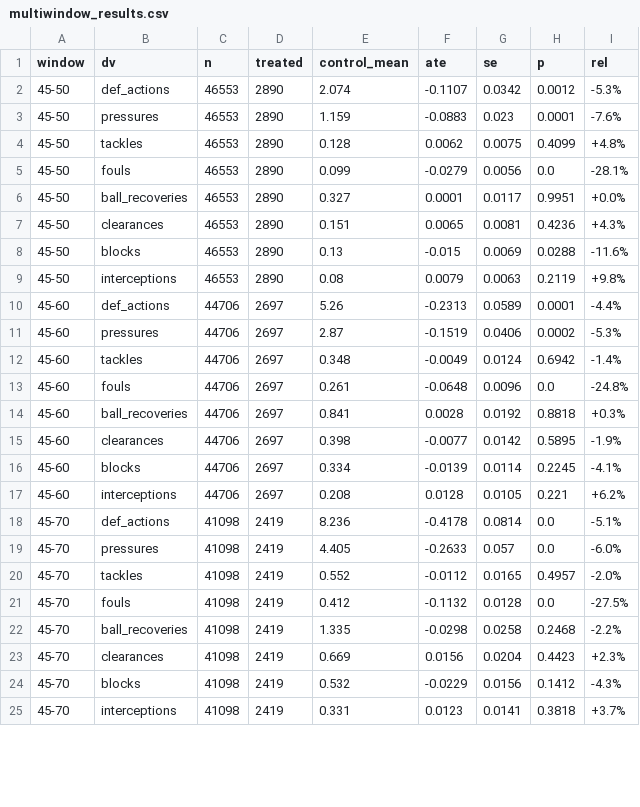
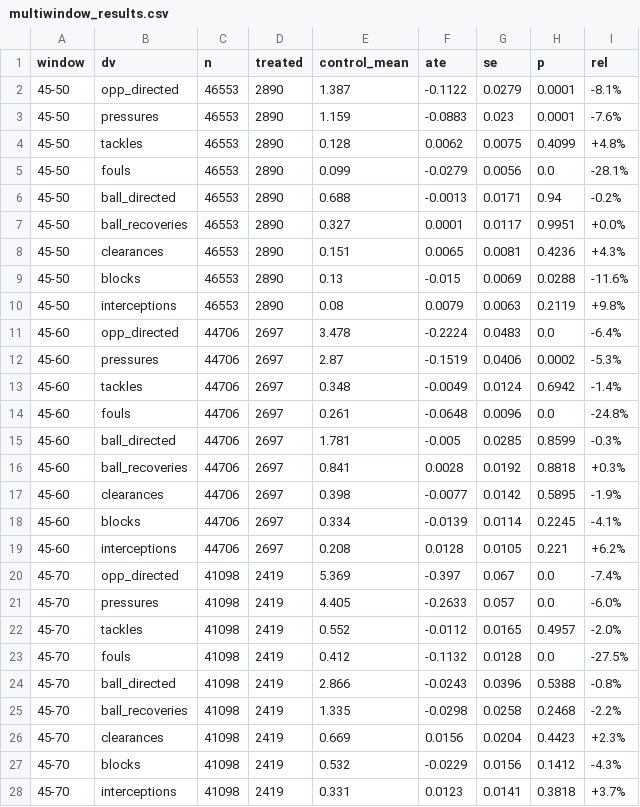
Before and after one commit to olivermueller/yellowcard, a CSV file: data/multiwindow_results.csv, drawn as a sheet; only a part is shown; the diff covers the shown part only.

```diff
--- a/data/multiwindow_results.csv
+++ b/data/multiwindow_results.csv
@@ -1,3 +1,3 @@
 window,dv,n,treated,control_mean,ate,se,p,rel
-45-50,def_actions,46553,2890,2.074,-0.1107,0.0342,0.0012,-5.3%
+45-50,opp_directed,46553,2890,1.387,-0.1122,0.0279,0.0001,-8.1%
 45-50,pressures,46553,2890,1.159,-0.0883,0.023,0.0001,-7.6%
@@ -5,2 +5,3 @@ window,dv,n,treated,control_mean,ate,se,p,rel
 45-50,fouls,46553,2890,0.099,-0.0279,0.0056,0.0,-28.1%
+45-50,ball_directed,46553,2890,0.688,-0.0013,0.0171,0.94,-0.2%
 45-50,ball_recoveries,46553,2890,0.327,0.0001,0.0117,0.9951,+0.0%
@@ -9,3 +10,3 @@ window,dv,n,treated,control_mean,ate,se,p,rel
 45-50,interceptions,46553,2890,0.08,0.0079,0.0063,0.2119,+9.8%
-45-60,def_actions,44706,2697,5.26,-0.2313,0.0589,0.0001,-4.4%
+45-60,opp_directed,44706,2697,3.478,-0.2224,0.0483,0.0,-6.4%
 45-60,pressures,44706,2697,2.87,-0.1519,0.0406,0.0002,-5.3%
@@ -13,2 +14,3 @@ window,dv,n,treated,control_mean,ate,se,p,rel
 45-60,fouls,44706,2697,0.261,-0.0648,0.0096,0.0,-24.8%
+45-60,ball_directed,44706,2697,1.781,-0.005,0.0285,0.8599,-0.3%
 45-60,ball_recoveries,44706,2697,0.841,0.0028,0.0192,0.8818,+0.3%
@@ -17,3 +19,3 @@ window,dv,n,treated,control_mean,ate,se,p,rel
 45-60,interceptions,44706,2697,0.208,0.0128,0.0105,0.221,+6.2%
-45-70,def_actions,41098,2419,8.236,-0.4178,0.0814,0.0,-5.1%
+45-70,opp_directed,41098,2419,5.369,-0.397,0.067,0.0,-7.4%
 45-70,pressures,41098,2419,4.405,-0.2633,0.057,0.0,-6.0%
@@ -21,2 +23,3 @@ window,dv,n,treated,control_mean,ate,se,p,rel
 45-70,fouls,41098,2419,0.412,-0.1132,0.0128,0.0,-27.5%
+45-70,ball_directed,41098,2419,2.866,-0.0243,0.0396,0.5388,-0.8%
 45-70,ball_recoveries,41098,2419,1.335,-0.0298,0.0258,0.2468,-2.2%
```
Also changed, not shown: 2 added rows and 10 edited cells elsewhere in this file, data/insensitivity_seeds.csv, data/lee_bounds_binary.csv, 14 other files.
